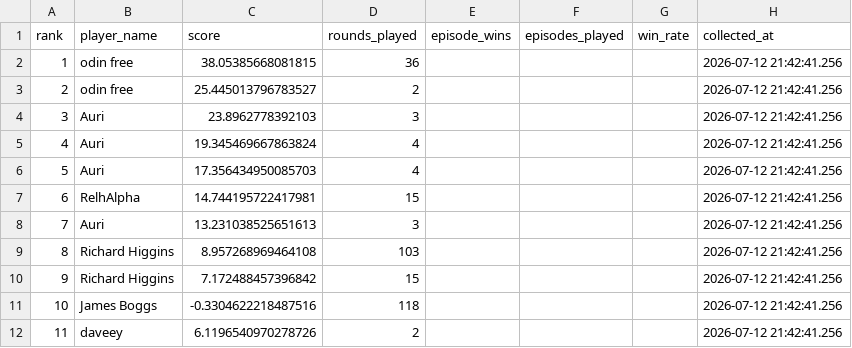
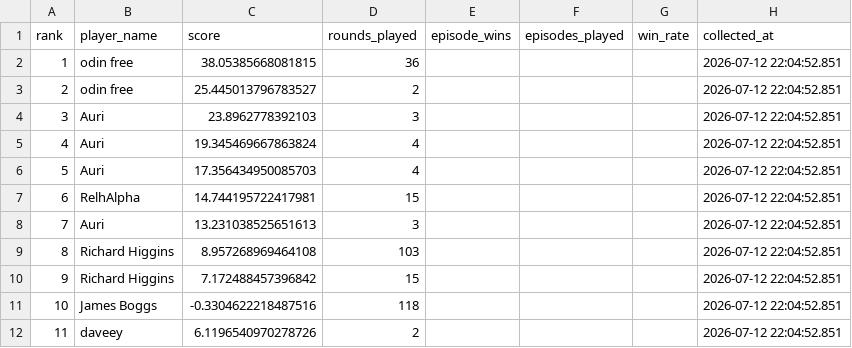
Before and after one commit to welttowelt/proxywar-coworld-starter, a CSV file: data/analysis/leaderboard_snapshot.csv, drawn as a sheet.

Commit message:
Refresh Proxy War dashboard data

```diff
--- a/data/analysis/leaderboard_snapshot.csv
+++ b/data/analysis/leaderboard_snapshot.csv
@@ -1,12 +1,12 @@
 rank,player_name,score,rounds_played,episode_wins,episodes_played,win_rate,collected_at
-1,odin free,38.05385668081815,36,,,,2026-07-12 21:42:41.256
-2,odin free,25.445013796783527,2,,,,2026-07-12 21:42:41.256
-3,Auri,23.8962778392103,3,,,,2026-07-12 21:42:41.256
-4,Auri,19.345469667863824,4,,,,2026-07-12 21:42:41.256
-5,Auri,17.356434950085703,4,,,,2026-07-12 21:42:41.256
-6,RelhAlpha,14.744195722417981,15,,,,2026-07-12 21:42:41.256
-7,Auri,13.231038525651613,3,,,,2026-07-12 21:42:41.256
-8,Richard Higgins,8.957268969464108,103,,,,2026-07-12 21:42:41.256
-9,Richard Higgins,7.172488457396842,15,,,,2026-07-12 21:42:41.256
-10,James Boggs,-0.3304622218487516,118,,,,2026-07-12 21:42:41.256
-11,daveey,6.1196540970278726,2,,,,2026-07-12 21:42:41.256
+1,odin free,38.05385668081815,36,,,,2026-07-12 22:04:52.851
+2,odin free,25.445013796783527,2,,,,2026-07-12 22:04:52.851
+3,Auri,23.8962778392103,3,,,,2026-07-12 22:04:52.851
+4,Auri,19.345469667863824,4,,,,2026-07-12 22:04:52.851
+5,Auri,17.356434950085703,4,,,,2026-07-12 22:04:52.851
+6,RelhAlpha,14.744195722417981,15,,,,2026-07-12 22:04:52.851
+7,Auri,13.231038525651613,3,,,,2026-07-12 22:04:52.851
+8,Richard Higgins,8.957268969464108,103,,,,2026-07-12 22:04:52.851
+9,Richard Higgins,7.172488457396842,15,,,,2026-07-12 22:04:52.851
+10,James Boggs,-0.3304622218487516,118,,,,2026-07-12 22:04:52.851
+11,daveey,6.1196540970278726,2,,,,2026-07-12 22:04:52.851
```
Also changed, not shown: 14 other files.
